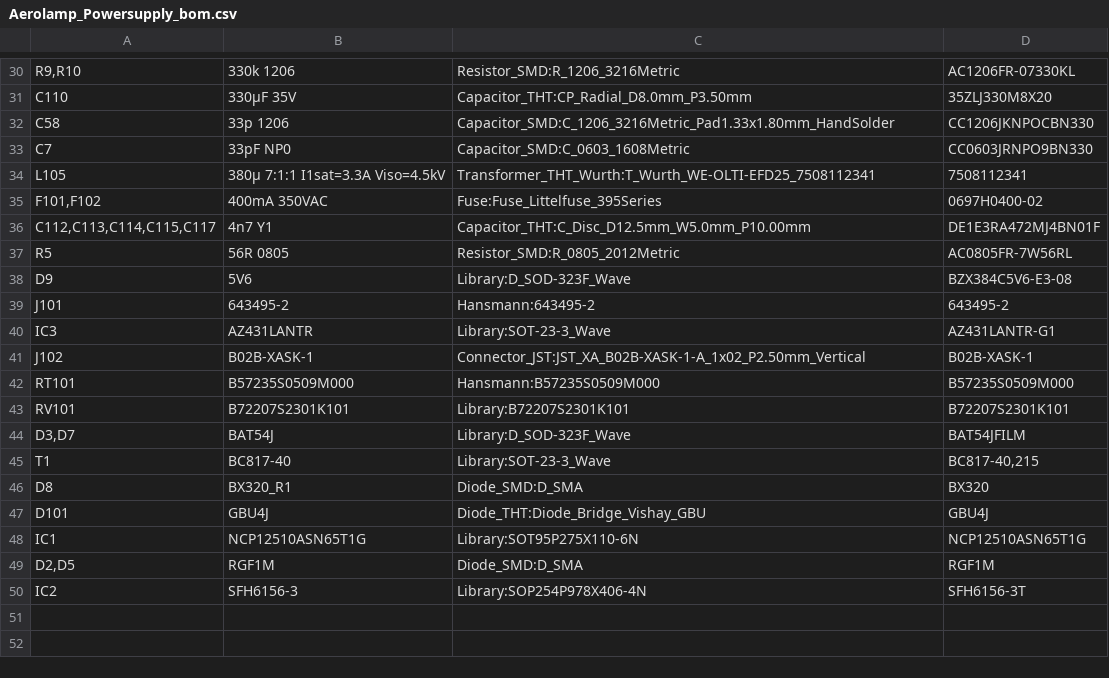
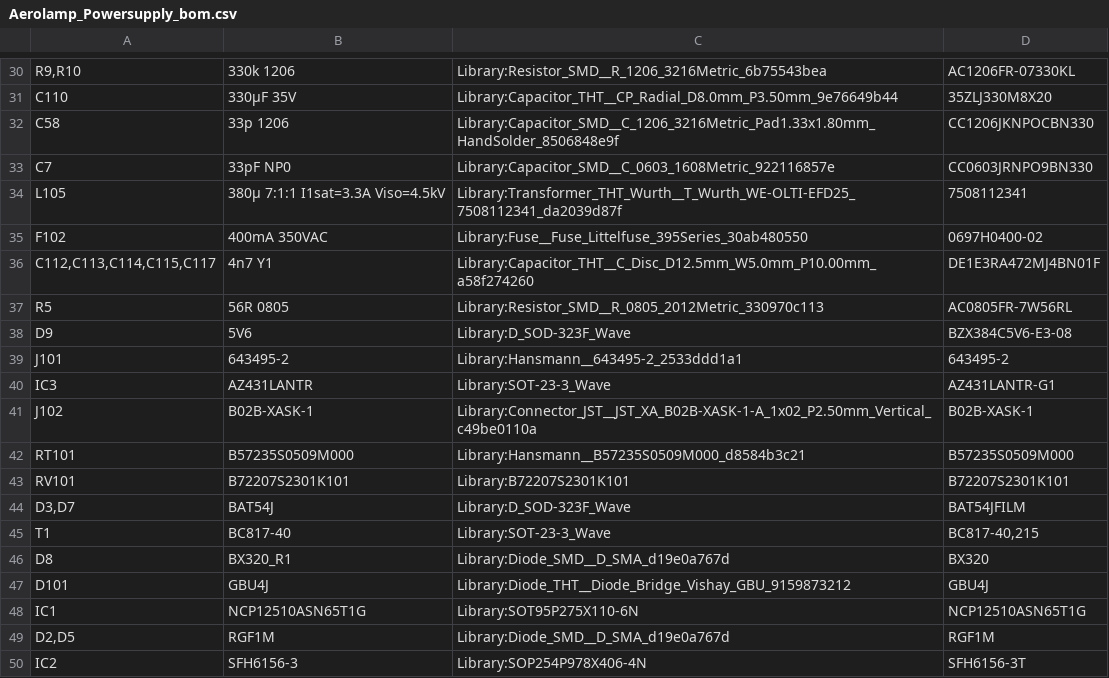
Before and after one commit to OSLUV/OpenLuminaire-PowerSupply, a CSV file: output/Aerolamp_Powersupply_bom.csv, drawn as a sheet; only a part is shown, gaps mark what is left out; the diff covers the shown part only.

```diff
--- a/output/Aerolamp_Powersupply_bom.csv
+++ b/output/Aerolamp_Powersupply_bom.csv
@@ -30,14 +30,14 @@
-"R9,R10","330k 1206","Resistor_SMD:R_1206_3216Metric","AC1206FR-07330KL"
-"C110","330µF 35V","Capacitor_THT:CP_Radial_D8.0mm_P3.50mm","35ZLJ330M8X20"
-"C58","33p 1206","Capacitor_SMD:C_1206_3216Metric_Pad1.33x1.80mm_HandSolder","CC1206JKNPOCBN330"
-"C7","33pF NP0","Capacitor_SMD:C_0603_1608Metric","CC0603JRNPO9BN330"
-"L105","380µ 7:1:1 I1sat=3.3A Viso=4.5kV","Transformer_THT_Wurth:T_Wurth_WE-OLTI-EFD25_7508112341","7508112341"
-"F101,F102","400mA 350VAC","Fuse:Fuse_Littelfuse_395Series","0697H0400-02"
-"C112,C113,C114,C115,C117","4n7 Y1","Capacitor_THT:C_Disc_D12.5mm_W5.0mm_P10.00mm"," DE1E3RA472MJ4BN01F "
-"R5","56R 0805","Resistor_SMD:R_0805_2012Metric","AC0805FR-7W56RL"
+"R9,R10","330k 1206","Library:Resistor_SMD__R_1206_3216Metric_6b75543bea","AC1206FR-07330KL"
+"C110","330µF 35V","Library:Capacitor_THT__CP_Radial_D8.0mm_P3.50mm_9e76649b44","35ZLJ330M8X20"
+"C58","33p 1206","Library:Capacitor_SMD__C_1206_3216Metric_Pad1.33x1.80mm_HandSolder_8506848e9f","CC1206JKNPOCBN330"
+"C7","33pF NP0","Library:Capacitor_SMD__C_0603_1608Metric_922116857e","CC0603JRNPO9BN330"
+"L105","380µ 7:1:1 I1sat=3.3A Viso=4.5kV","Library:Transformer_THT_Wurth__T_Wurth_WE-OLTI-EFD25_7508112341_da2039d87f","7508112341"
+"F102","400mA 350VAC","Library:Fuse__Fuse_Littelfuse_395Series_30ab480550","0697H0400-02"
+"C112,C113,C114,C115,C117","4n7 Y1","Library:Capacitor_THT__C_Disc_D12.5mm_W5.0mm_P10.00mm_a58f274260"," DE1E3RA472MJ4BN01F "
+"R5","56R 0805","Library:Resistor_SMD__R_0805_2012Metric_330970c113","AC0805FR-7W56RL"
 "D9","5V6","Library:D_SOD-323F_Wave","BZX384C5V6-E3-08"
-"J101","643495-2","Hansmann:643495-2","643495-2"
+"J101","643495-2","Library:Hansmann__643495-2_2533ddd1a1","643495-2"
 "IC3","AZ431LANTR","Library:SOT-23-3_Wave","AZ431LANTR-G1"
-"J102","B02B-XASK-1","Connector_JST:JST_XA_B02B-XASK-1-A_1x02_P2.50mm_Vertical","B02B-XASK-1"
-"RT101","B57235S0509M000","Hansmann:B57235S0509M000","B57235S0509M000"
+"J102","B02B-XASK-1","Library:Connector_JST__JST_XA_B02B-XASK-1-A_1x02_P2.50mm_Vertical_c49be0110a","B02B-XASK-1"
+"RT101","B57235S0509M000","Library:Hansmann__B57235S0509M000_d8584b3c21","B57235S0509M000"
 "RV101","B72207S2301K101","Library:B72207S2301K101","B72207S2301K101"
@@ -45,6 +45,6 @@
 "T1","BC817-40","Library:SOT-23-3_Wave","BC817-40,215"
-"D8","BX320_R1","Diode_SMD:D_SMA","BX320"
-"D101","GBU4J","Diode_THT:Diode_Bridge_Vishay_GBU","GBU4J"
+"D8","BX320_R1","Library:Diode_SMD__D_SMA_d19e0a767d","BX320"
+"D101","GBU4J","Library:Diode_THT__Diode_Bridge_Vishay_GBU_9159873212","GBU4J"
 "IC1","NCP12510ASN65T1G","Library:SOT95P275X110-6N","NCP12510ASN65T1G"
-"D2,D5","RGF1M","Diode_SMD:D_SMA","RGF1M"
+"D2,D5","RGF1M","Library:Diode_SMD__D_SMA_d19e0a767d","RGF1M"
 "IC2","SFH6156-3","Library:SOP254P978X406-4N","SFH6156-3T"
```
Also changed, not shown: 26 edited cells elsewhere in this file, output/Aerolamp_Powersupply_pick_and_place-all-pos.csv, 19 other files.
